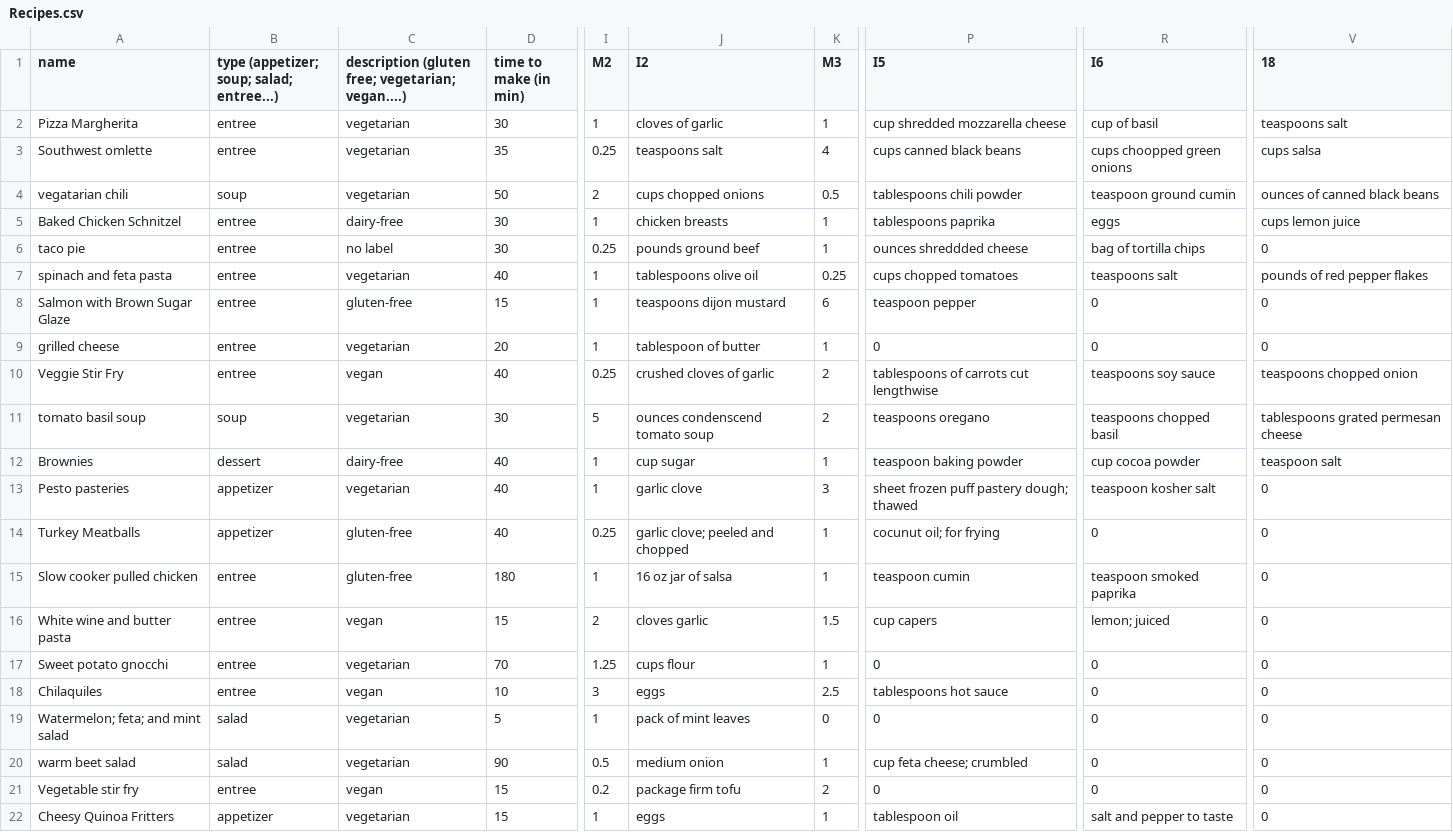
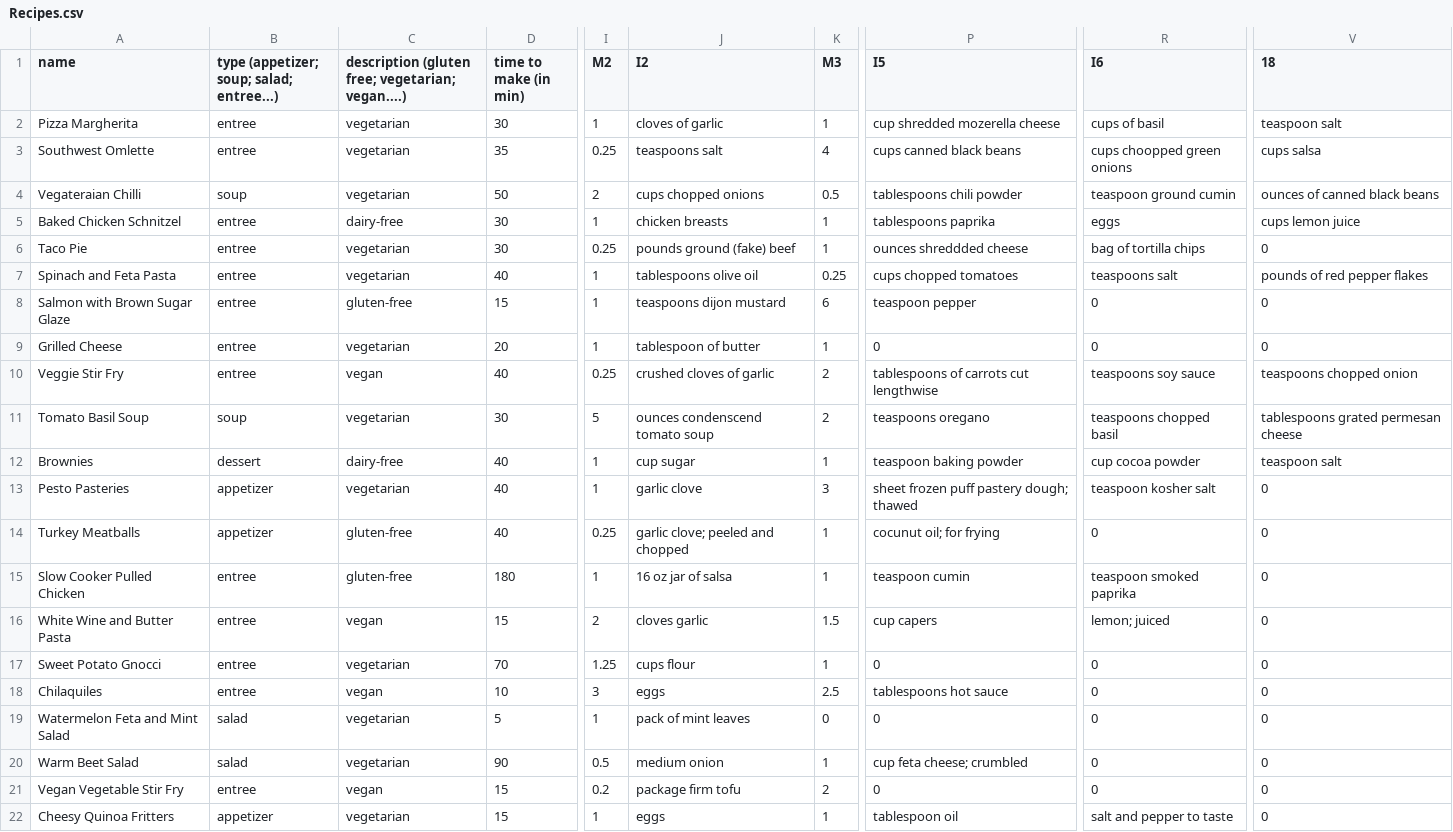
Before and after one commit to gpretekin101/Cs11a-FinalProject, a CSV file: Recipes.csv, drawn as a sheet; only a part is shown, gaps mark what is left out; the diff names each change by its address in the sheet, - before the commit and + after, or states it on an @@ line.

```diff
--- a/Recipes.csv
+++ b/Recipes.csv
-P2 (I5): cup shredded mozzarella cheese
+P2 (I5): cup shredded mozerella cheese
-R2 (I6): cup of basil
+R2 (I6): cups of basil
-V2 (18): teaspoons salt
+V2 (18): teaspoon salt
-A3 (name): Southwest omlette
+A3 (name): Southwest Omlette
-A4 (name): vegatarian chili
+A4 (name): Vegateraian Chilli
-A6 (name): taco pie
+A6 (name): Taco Pie
-C6: no label
+C6: vegetarian
-J6 (I2): pounds ground beef
+J6 (I2): pounds ground (fake) beef
-A7 (name): spinach and feta pasta
+A7 (name): Spinach and Feta Pasta
-A9 (name): grilled cheese
+A9 (name): Grilled Cheese
-A11 (name): tomato basil soup
+A11 (name): Tomato Basil Soup
-A13 (name): Pesto pasteries
+A13 (name): Pesto Pasteries
-A15 (name): Slow cooker pulled chicken
+A15 (name): Slow Cooker Pulled Chicken
-A16 (name): White wine and butter pasta
+A16 (name): White Wine and Butter Pasta
-A17 (name): Sweet potato gnocchi
+A17 (name): Sweet Potato Gnocci
-A19 (name): Watermelon; feta; and mint salad
+A19 (name): Watermelon Feta and Mint Salad
-A20 (name): warm beet salad
+A20 (name): Warm Beet Salad
-A21 (name): Vegetable stir fry
+A21 (name): Vegan Vegetable Stir Fry
```
Also changed, not shown: 1 other file.
